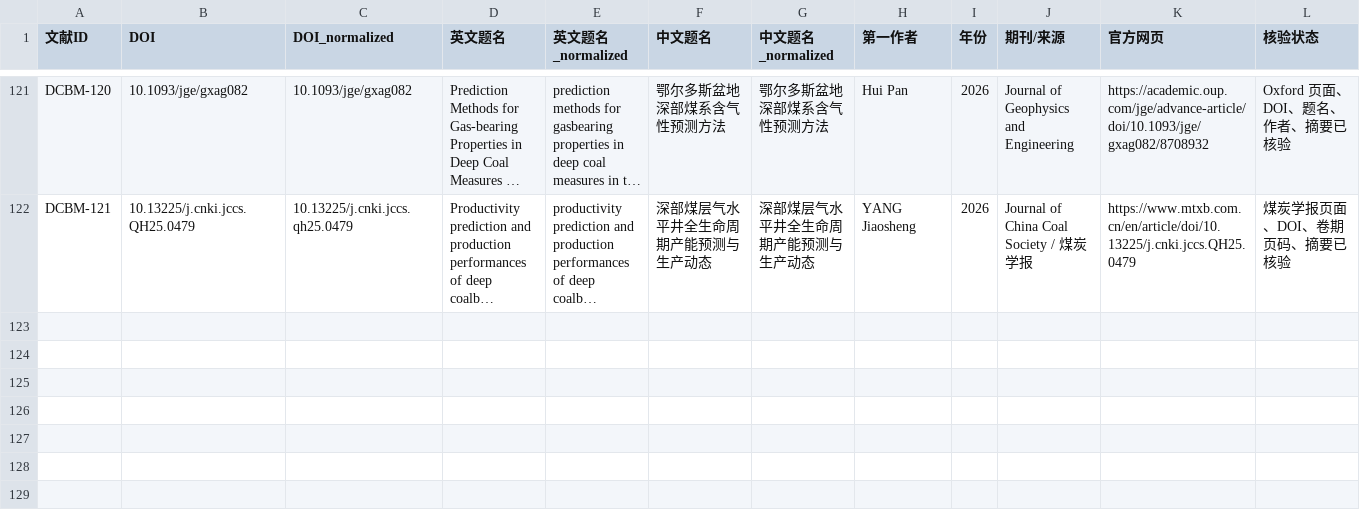
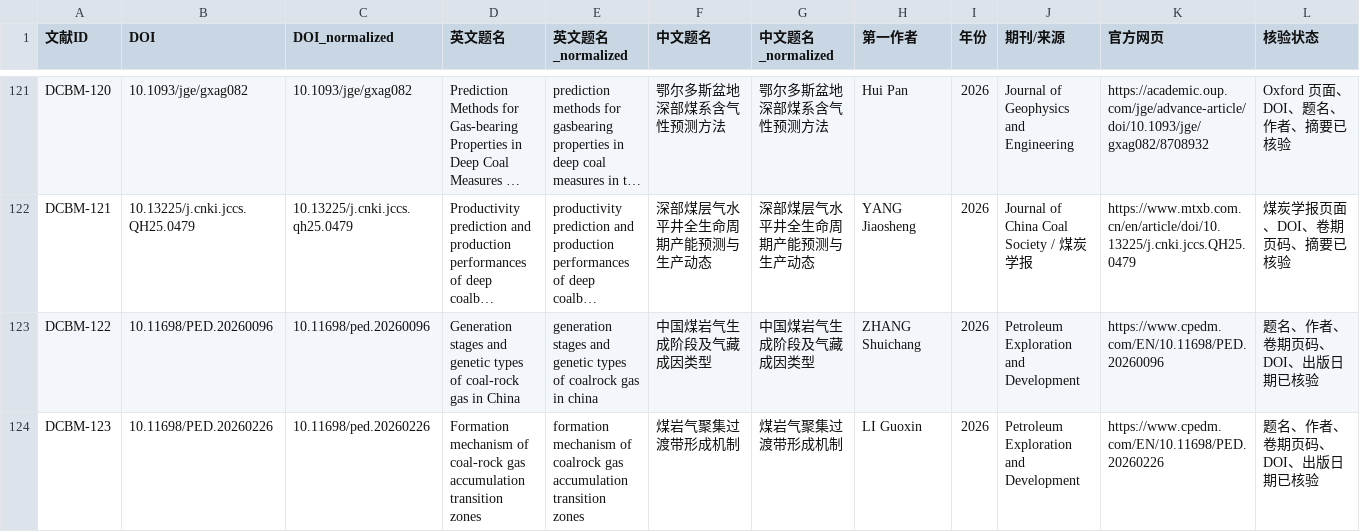
Before and after one commit to oncalemcnealdv3896-afk/Deep_CBM_Knowledge_Base, a CSV file: 00_Master/index/Deep_CBM_master_index.csv, drawn as a sheet; only a part is shown, gaps mark what is left out; long unchanged cells end in …; the diff covers the shown part only; the diff names each change by its address in the sheet, - before the commit and + after, or states it on an @@ line.

Commit message:
update: process Deep CBM daily brief 2026-07-10
- Added 3 new records: DCBM-122 (ZHANG Shuichang), DCBM-123 (LI Guoxin), DCBM-124 (SUN Jinsheng)
- All from Petroleum Exploration and Development, Vol.53 No.3, 2026
- Manual review resolved: DCBM-123 — same author (LI Guoxin) as DCBM-110, different paper
- Implemented deterministic daily ingest pipeline (scripts/daily_ingest.py + deep_cbm modules)
- Added AGENTS.md for permanent maintenance rules
- Master: 121 → 124 records, ID continuous, zero duplicates
- Protected dirs (08_User, 00_Master/source, workbook_archive) unmodified

```diff
--- a/00_Master/index/Deep_CBM_master_index.csv
+++ b/00_Master/index/Deep_CBM_master_index.csv
+row 123: DCBM-122 | 10.11698/PED.20260096 | 10.11698/ped.20260096 | Generation stages and genetic types of coal-rock gas in China | generation stages and genetic types of coalrock gas in china | 中国煤岩气生成阶段及气藏成因类型 | 中国煤岩气生成阶段及气藏成因类型 | ZHANG Shuichang | 2026 | Petroleum Exploration and Development | https://www.cpedm.com/EN/10.11698/PED.20260096 | 题名、作者、卷期页码、DOI、出版日期已核验
+row 124: DCBM-123 | 10.11698/PED.20260226 | 10.11698/ped.20260226 | Formation mechanism of coal-rock gas accumulation transition zones | formation mechanism of coalrock gas accumulation transition zones | 煤岩气聚集过渡带形成机制 | 煤岩气聚集过渡带形成机制 | LI Guoxin | 2026 | Petroleum Exploration and Development | https://www.cpedm.com/EN/10.11698/PED.20260226 | 题名、作者、卷期页码、DOI、出版日期已核验
```
Also changed, not shown: 1 added row and 8 edited cells elsewhere in this file, 33 other files.
